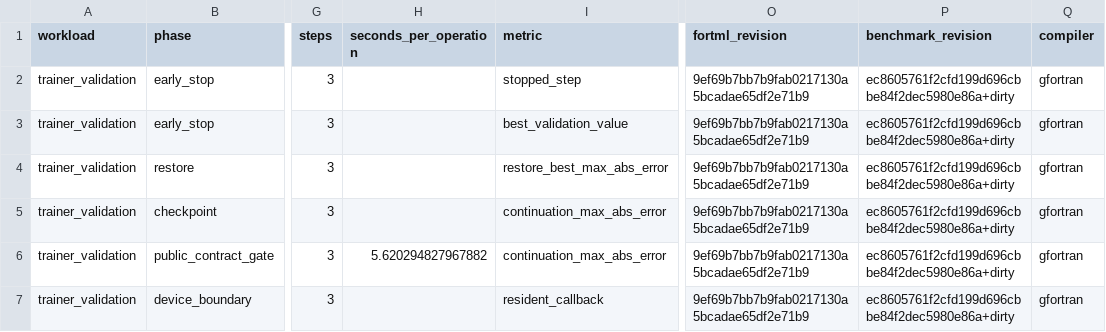
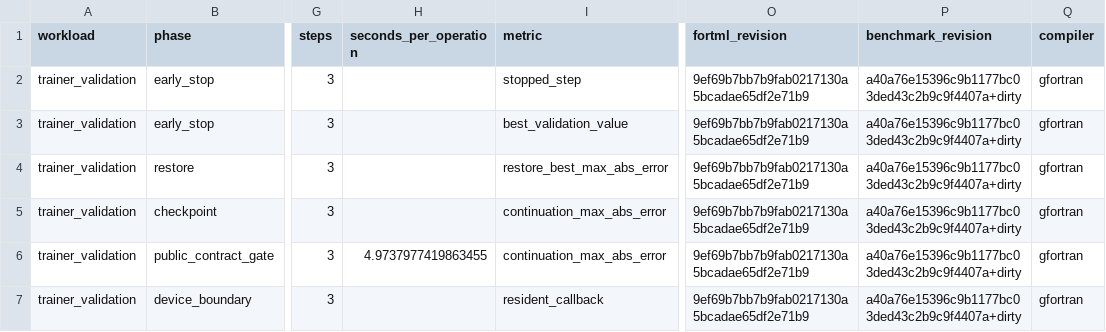
Before and after one commit to lazy-fortran/fortml-bench, a CSV file: results/trainer_validation.csv, drawn as a sheet; only a part is shown, gaps mark what is left out; the diff names each change by its address in the sheet, - before the commit and + after, or states it on an @@ line.

```diff
--- a/results/trainer_validation.csv
+++ b/results/trainer_validation.csv
-P2:P7 (benchmark_revision): ec8605761f2cfd199d696cbbe84f2dec5980e86a+dirty
+P2:P7 (benchmark_revision): a40a76e15396c9b1177bc03ded43c2b9c9f4407a+dirty
-H6 (seconds_per_operation): 5.620294827967882
+H6 (seconds_per_operation): 4.9737977419863455
```
Also changed, not shown: results/TREE_SHAP.csv, results/gp_categorical_likelihood.csv.
